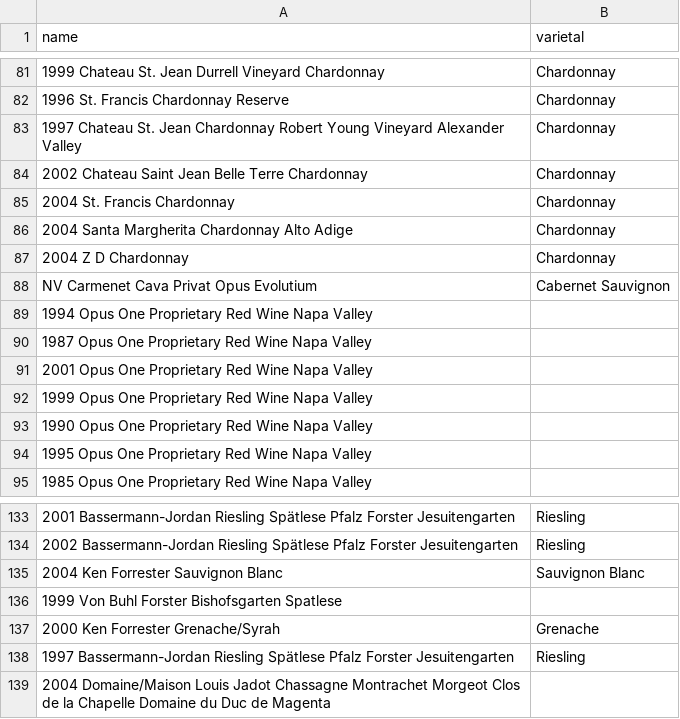
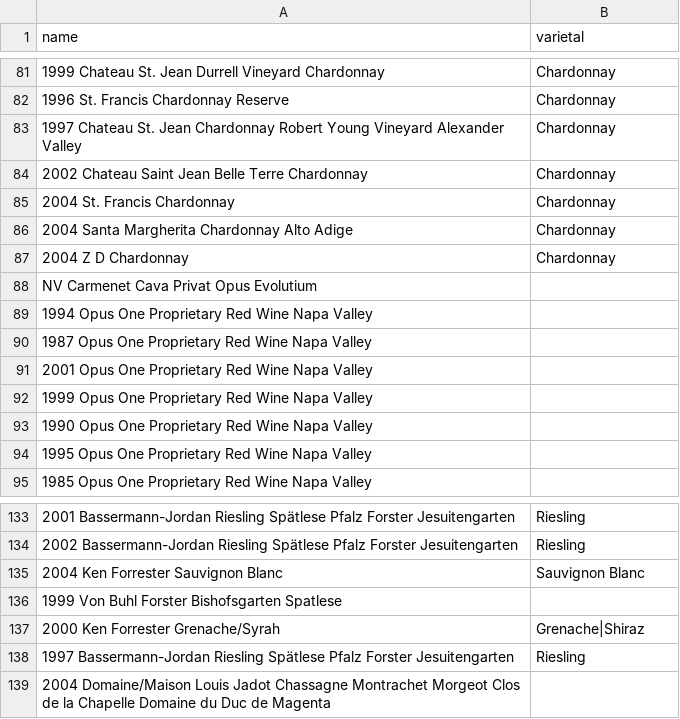
Before and after one commit to robmathews/search_context, a CSV file: spec/dummy/db/static/bottles.csv, drawn as a sheet; only a part is shown, gaps mark what is left out.

```diff
--- a/spec/dummy/db/static/bottles.csv
+++ b/spec/dummy/db/static/bottles.csv
@@ -87,3 +87,3 @@ name,varietal
 "2004 Z D Chardonnay","Chardonnay"
-"NV Carmenet Cava Privat Opus Evolutium","Cabernet Sauvignon"
+"NV Carmenet Cava Privat Opus Evolutium",""
 "1994 Opus One Proprietary Red Wine Napa Valley",""
@@ -136,3 +136,3 @@ name,varietal
 "1999 Von Buhl Forster Bishofsgarten Spatlese",""
-"2000 Ken Forrester Grenache/Syrah","Grenache"
+"2000 Ken Forrester Grenache/Syrah","Grenache|Shiraz"
 "1997 Bassermann-Jordan Riesling Spätlese Pfalz Forster Jesuitengarten","Riesling"
```
Also changed, not shown: spec/dummy/db/static/varietal_aliases.csv, 3 other files.
